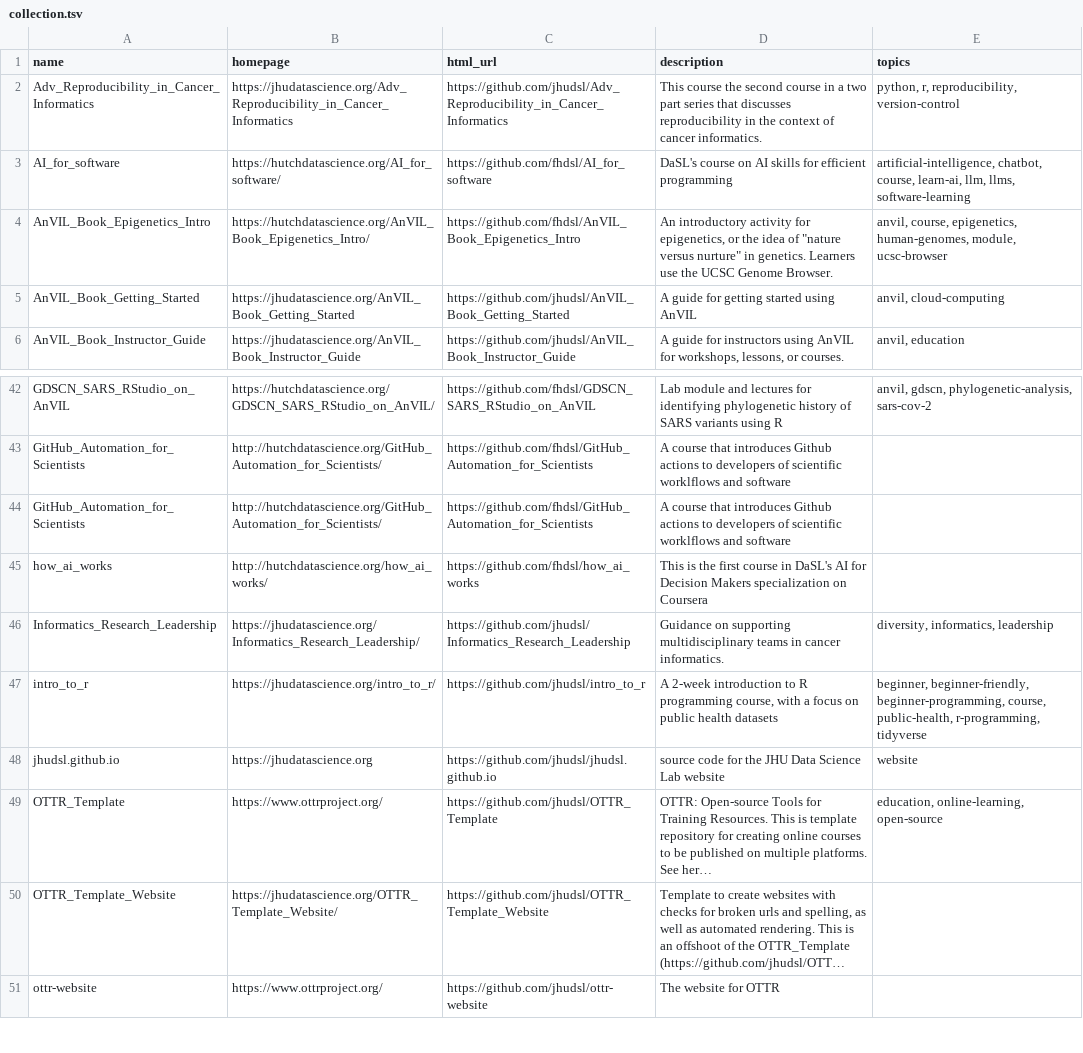
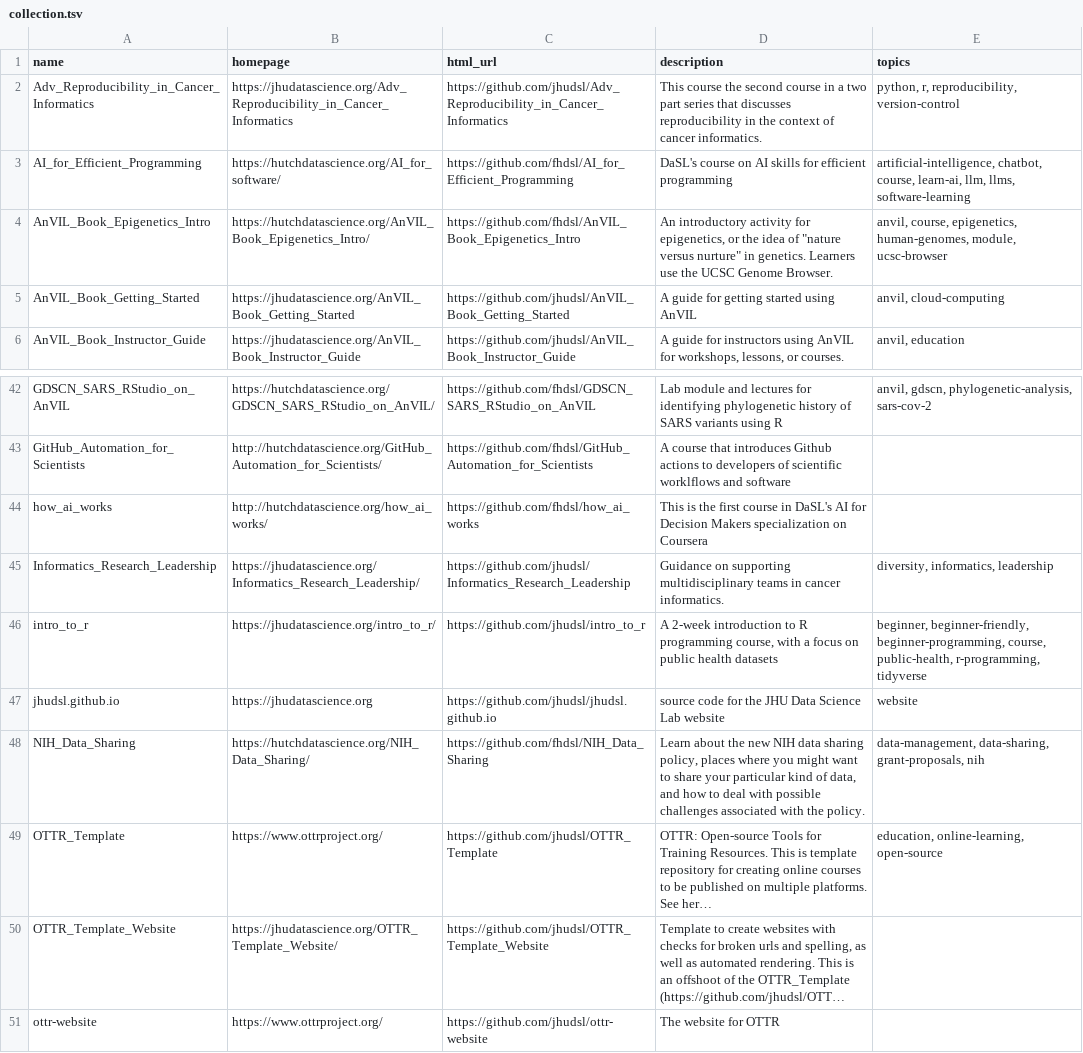
Before and after one commit to fhdsl/DaSL_Collection, a TSV file: resources/collection.tsv, drawn as a sheet; only a part is shown, gaps mark what is left out; long unchanged cells end in …; removed rows and columns are numbered as before the commit, all else as after; the diff names each change by its address in the sheet, - before the commit and + after, or states it on an @@ line.

Commit message:
Add collection file

```diff
--- a/resources/collection.tsv
+++ b/resources/collection.tsv
-A3 (name): AI_for_software
+A3 (name): AI_for_Efficient_Programming
-C3 (html_url): https://github.com/fhdsl/AI_for_software
+C3 (html_url): https://github.com/fhdsl/AI_for_Efficient_Programming
-row 44: GitHub_Automation_for_Scientists | http://hutchdatascience.org/GitHub_Automation_for_Scientists/ | https://github.com/fhdsl/GitHub_Automation_for_Scientists | A course that introduces Github actions to developers of scientific worklflows and software
+row 48: NIH_Data_Sharing | https://hutchdatascience.org/NIH_Data_Sharing/ | https://github.com/fhdsl/NIH_Data_Sharing | Learn about the new NIH data sharing policy, places where you might want to share your particular kind of data, and how to deal with possible challenges associated with the policy. | data-management, data-sharing, grant-proposals, nih
```
